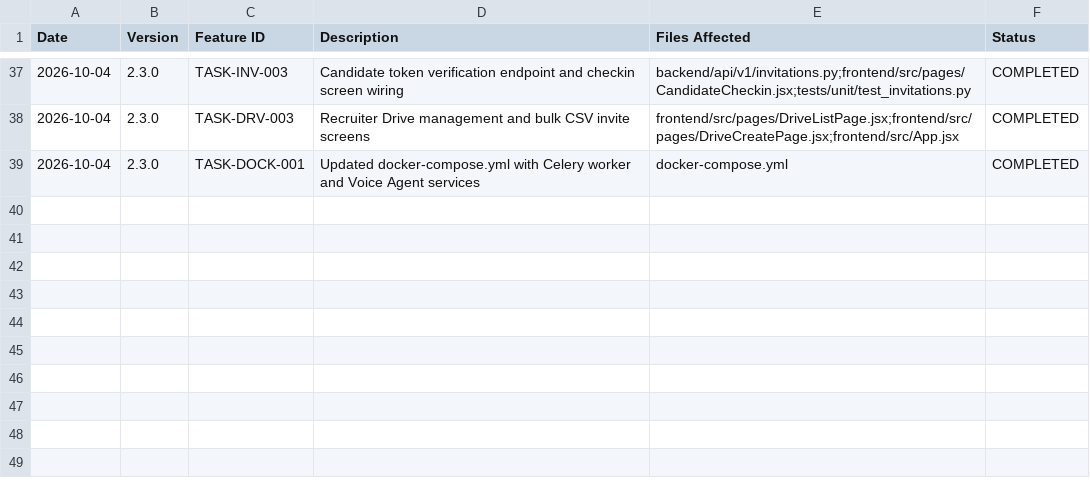
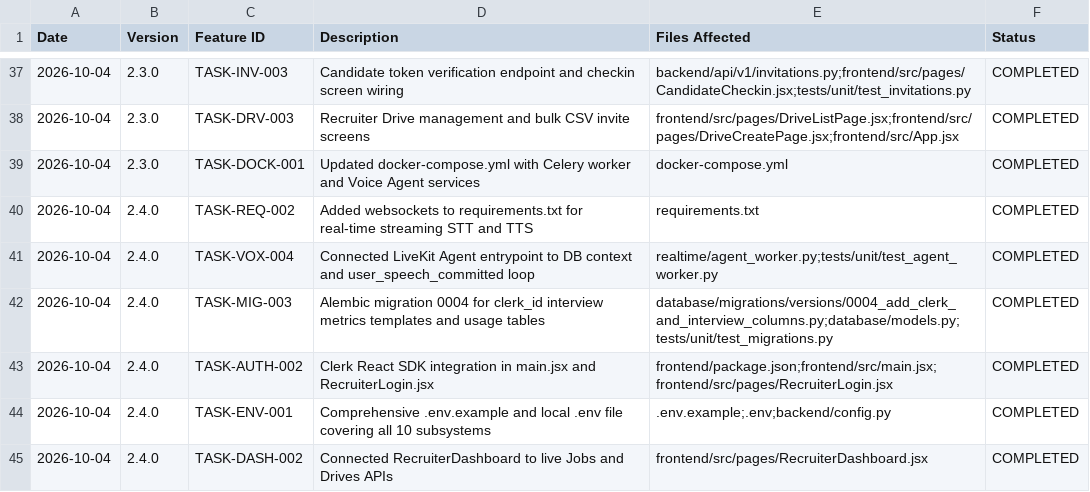
Before and after one commit to suyash1574/AI-Interview-system, a CSV file: CHANGELOG_TRACKER.csv, drawn as a sheet; only a part is shown, gaps mark what is left out; the diff names each change by its address in the sheet, - before the commit and + after, or states it on an @@ line.

Commit message:
feat(core): resolve Completeness Brief v4 blockers with websockets, LiveKit voice speech loop, Clerk auth, and migration 0004

```diff
--- a/CHANGELOG_TRACKER.csv
+++ b/CHANGELOG_TRACKER.csv
+row 40: 2026-10-04 | 2.4.0 | TASK-REQ-002 | Added websockets to requirements.txt for real-time streaming STT and TTS | requirements.txt | COMPLETED
+row 41: 2026-10-04 | 2.4.0 | TASK-VOX-004 | Connected LiveKit Agent entrypoint to DB context and user_speech_committed loop | realtime/agent_worker.py;tests/unit/test_agent_worker.py | COMPLETED
+row 42: 2026-10-04 | 2.4.0 | TASK-MIG-003 | Alembic migration 0004 for clerk_id interview metrics templates and usage tables | database/migrations/versions/0004_add_clerk_and_interview_columns.py;database/models.py;tests/unit/test_migrations.py | COMPLETED
+row 43: 2026-10-04 | 2.4.0 | TASK-AUTH-002 | Clerk React SDK integration in main.jsx and RecruiterLogin.jsx | frontend/package.json;frontend/src/main.jsx;frontend/src/pages/RecruiterLogin.jsx | COMPLETED
+row 44: 2026-10-04 | 2.4.0 | TASK-ENV-001 | Comprehensive .env.example and local .env file covering all 10 subsystems | .env.example;.env;backend/config.py | COMPLETED
+row 45: 2026-10-04 | 2.4.0 | TASK-DASH-002 | Connected RecruiterDashboard to live Jobs and Drives APIs | frontend/src/pages/RecruiterDashboard.jsx | COMPLETED
```
Also changed, not shown: 16 other files.
